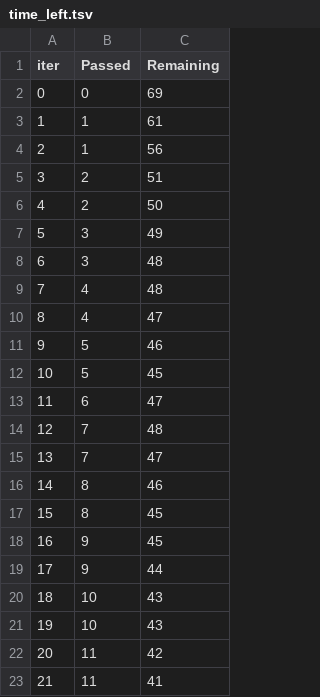
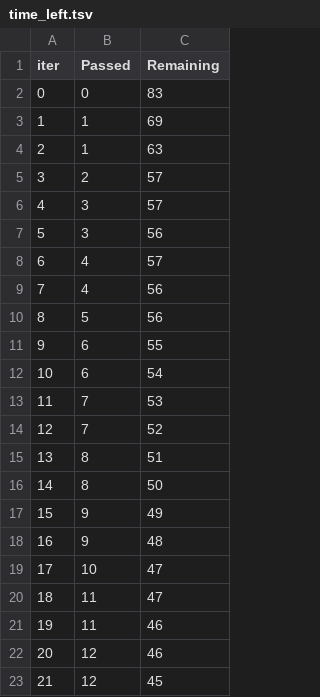
Before and after one commit to kunj10/mlprojects, a TSV file: catboost_info/time_left.tsv, drawn as a sheet; only a part is shown; the diff covers the shown part only.

```diff
--- a/catboost_info/time_left.tsv
+++ b/catboost_info/time_left.tsv
@@ -1,23 +1,23 @@
 iter	Passed	Remaining
-0	0	69
-1	1	61
-2	1	56
-3	2	51
-4	2	50
-5	3	49
-6	3	48
-7	4	48
-8	4	47
-9	5	46
-10	5	45
-11	6	47
-12	7	48
-13	7	47
-14	8	46
-15	8	45
-16	9	45
-17	9	44
-18	10	43
-19	10	43
-20	11	42
-21	11	41
+0	0	83
+1	1	69
+2	1	63
+3	2	57
+4	3	57
+5	3	56
+6	4	57
+7	4	56
+8	5	56
+9	6	55
+10	6	54
+11	7	53
+12	7	52
+13	8	51
+14	8	50
+15	9	49
+16	9	48
+17	10	47
+18	11	47
+19	11	46
+20	12	46
+21	12	45
```
Also changed, not shown: 109 edited cells elsewhere in this file, 3 other files.
